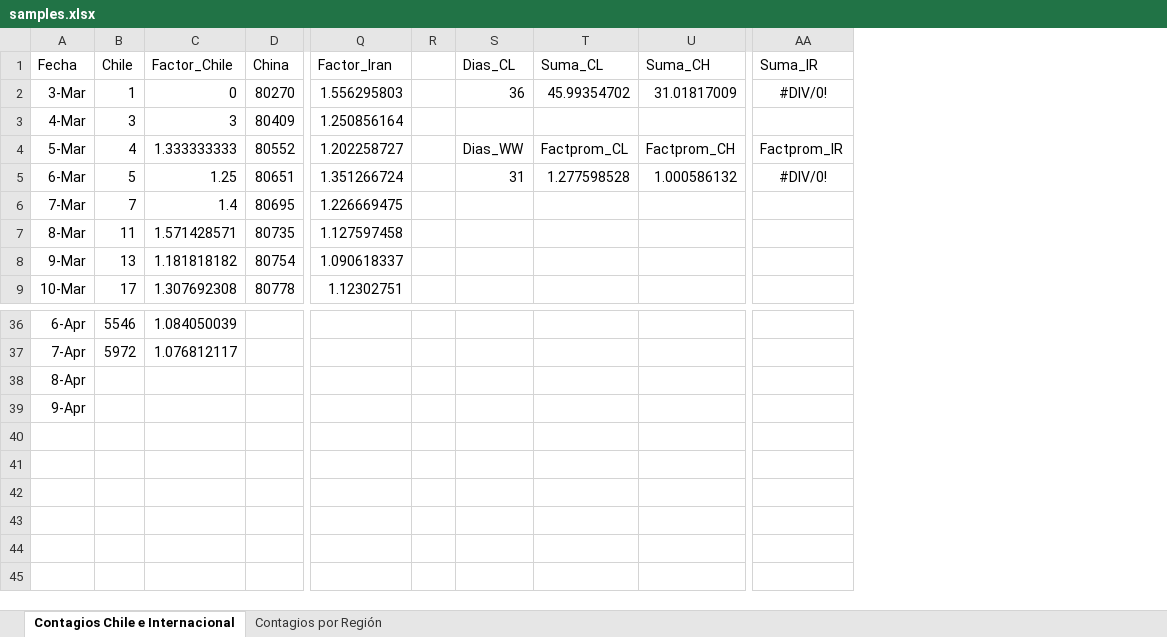
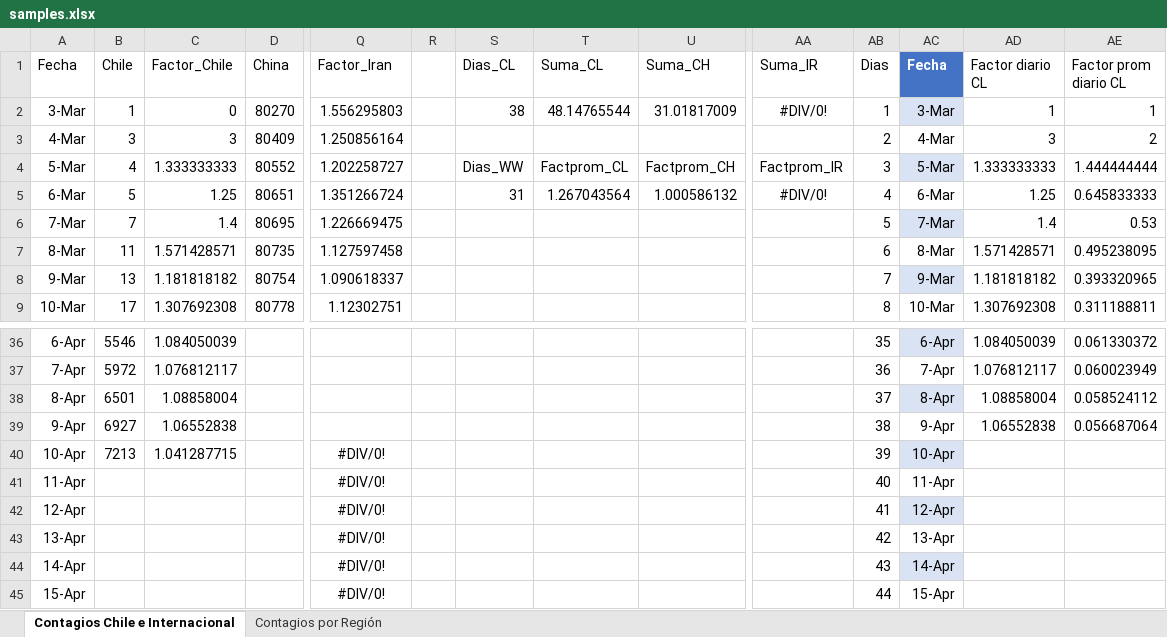
Before and after one commit to showiz/coronagraph, an Excel workbook: samples.xlsx, sheet Contagios Chile e Internacional, drawn as a sheet; only a part is shown, gaps mark what is left out; values as stored, in another font and other column widths than the file's, no borders; charts and pictures and conditional formats and table styles not drawn; rows hold the shown columns only; the diff names each change by its address in the sheet, - before the commit and + after, or states it on an @@ line.

```diff
--- a/samples.xlsx (sheet Contagios Chile e Internacional)
+++ b/samples.xlsx (sheet Contagios Chile e Internacional)
+column AB (Dias), rows 2-9: 1 | 2 | 3 | 4 | 5 | 6 | 7 | 8; rows 36-39: 35 | 36 | 37 | 38
+column AC (Fecha), rows 2-9: 3-Mar | 4-Mar | 5-Mar | 6-Mar | 7-Mar | 8-Mar | 9-Mar | 10-Mar; rows 36-39: 6-Apr | 7-Apr | 8-Apr | 9-Apr
+column AD (Factor diario CL), rows 2-9: 1 | 3 | 1.333333333 | 1.25 | 1.4 | 1.571428571 | 1.181818182 | 1.307692308; rows 36-39: 1.084050039 | 1.076812117 | 1.08858004 | 1.06552838
+column AE (Factor prom diario CL), rows 2-9: 1 | 2 | 1.444444444 | 0.645833333 | 0.53 | 0.495238095 | 0.393320965 | 0.311188811; rows 36-39: 0.061330372 | 0.060023949 | 0.058524112 | 0.056687064
-S2 (Dias_CL): 36
+S2 (Dias_CL): 38
-T2 (Suma_CL): 45.99354702
+T2 (Suma_CL): 48.14765544
-T5 (Suma_CL): 1.277598528
+T5 (Suma_CL): 1.267043564
-B38 (Chile): (empty)
+B38 (Chile): 6501
-C38 (Factor_Chile): (empty)
+C38 (Factor_Chile): 1.08858004
-B39 (Chile): (empty)
+B39 (Chile): 6927
-C39 (Factor_Chile): (empty)
+C39 (Factor_Chile): 1.06552838
+row 40: 10-Apr | 7213 | 1.041287715 |  | #DIV/0! |  |  |  |  |  | 39 | 10-Apr
+row 41: 11-Apr |  |  |  | #DIV/0! |  |  |  |  |  | 40 | 11-Apr
+row 42: 12-Apr |  |  |  | #DIV/0! |  |  |  |  |  | 41 | 12-Apr
+row 43: 13-Apr |  |  |  | #DIV/0! |  |  |  |  |  | 42 | 13-Apr
+row 44: 14-Apr |  |  |  | #DIV/0! |  |  |  |  |  | 43 | 14-Apr
+row 45: 15-Apr |  |  |  | #DIV/0! |  |  |  |  |  | 44 | 15-Apr
```
Also changed, not shown: charts or pictures, 1 other file.
